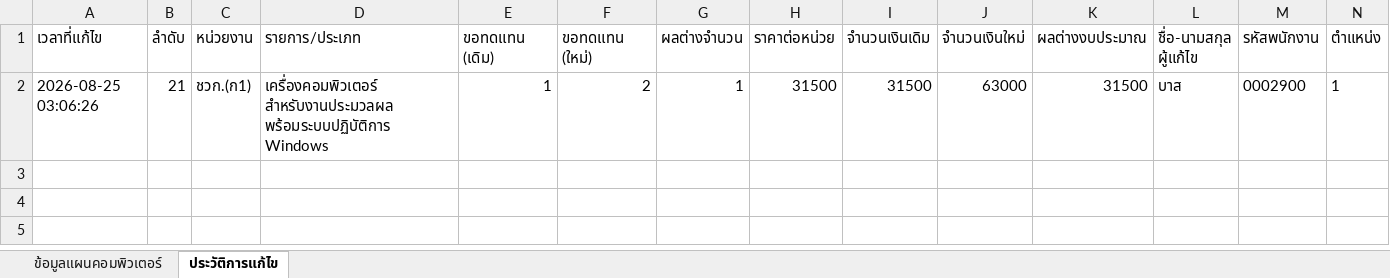
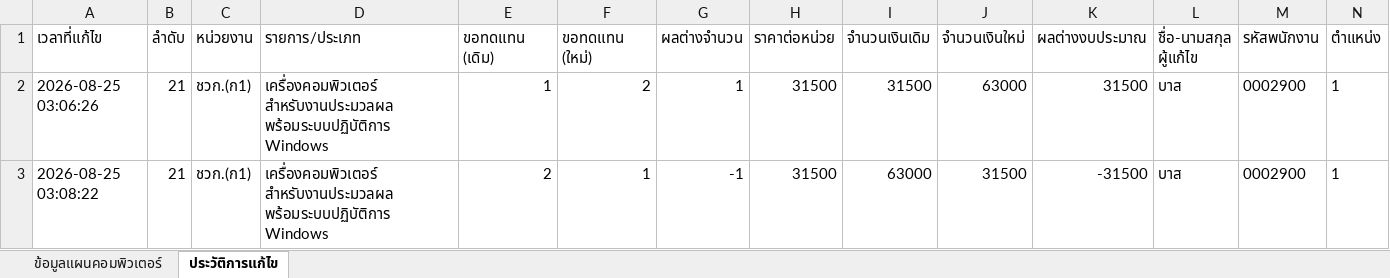
Before and after one commit to 67018121-del/app-plan71, an Excel workbook: รายการแผนคอม 71.xlsx, sheet ประวัติการแก้ไข, drawn as a sheet; only a part is shown; values as stored, in another font and other column widths than the file's, no borders; rows hold the shown columns only; the diff names each change by its address in the sheet, - before the commit and + after, or states it on an @@ line.

Commit message:
Updated by บาส at 2026-08-25 03:08:22

```diff
--- a/รายการแผนคอม 71.xlsx (sheet ประวัติการแก้ไข)
+++ b/รายการแผนคอม 71.xlsx (sheet ประวัติการแก้ไข)
+row 3: 2026-08-25 03:08:22 | 21 | ชวก.(ก1) | เครื่องคอมพิวเตอร์ สำหรับงานประมวลผล พร้อมระบบปฏิบัติการ Windows | 2 | 1 | -1 | 31500 | 63000 | 31500 | -31500 | บาส | 0002900 | 1
```
Also changed, not shown: sheet ข้อมูลแผนคอมพิวเตอร์.
